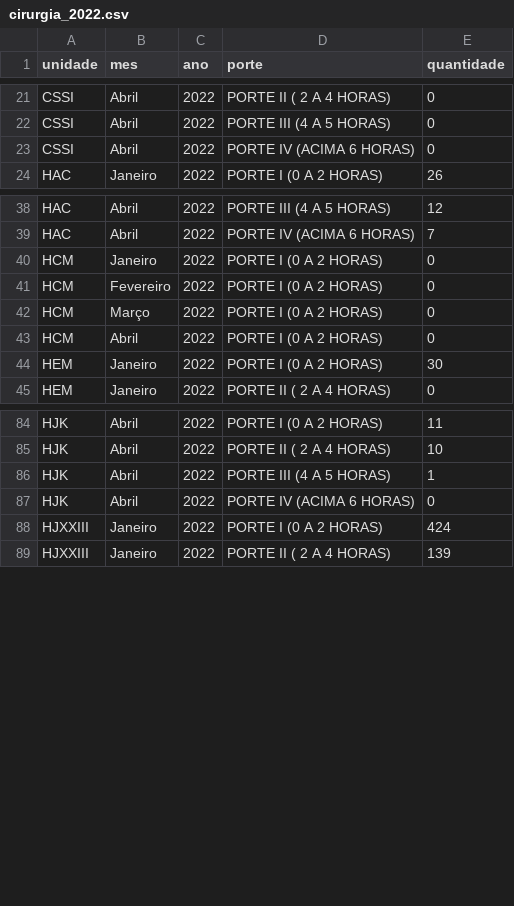
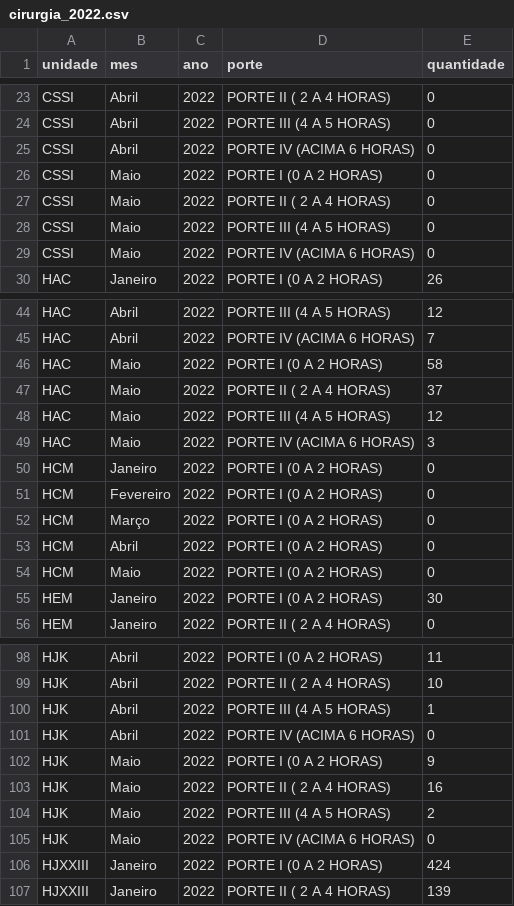
Before and after one commit to fhemig/Cirurgias, a CSV file: data/cirurgia_2022.csv, drawn as a sheet; only a part is shown, gaps mark what is left out; the diff covers the shown part only.

Commit message:
Atualização dos dados das Cirurgias referentes ao mês de maio de 2022.

```diff
--- a/data/cirurgia_2022.csv
+++ b/data/cirurgia_2022.csv
@@ -23,2 +25,6 @@ CSSI;Abril;2022;PORTE III (4 A 5 HORAS);0
 CSSI;Abril;2022;PORTE IV (ACIMA 6 HORAS);0
+CSSI;Maio;2022;PORTE I (0 A 2 HORAS);0
+CSSI;Maio;2022;PORTE II ( 2 A 4 HORAS);0
+CSSI;Maio;2022;PORTE III (4 A 5 HORAS);0
+CSSI;Maio;2022;PORTE IV (ACIMA 6 HORAS);0
 HAC;Janeiro;2022;PORTE I (0 A 2 HORAS);26
@@ -39,2 +45,6 @@ HAC;Abril;2022;PORTE III (4 A 5 HORAS);12
 HAC;Abril;2022;PORTE IV (ACIMA 6 HORAS);7
+HAC;Maio;2022;PORTE I (0 A 2 HORAS);58
+HAC;Maio;2022;PORTE II ( 2 A 4 HORAS);37
+HAC;Maio;2022;PORTE III (4 A 5 HORAS);12
+HAC;Maio;2022;PORTE IV (ACIMA 6 HORAS);3
 HCM;Janeiro;2022;PORTE I (0 A 2 HORAS);0
@@ -43,2 +53,3 @@ HCM;Março;2022;PORTE I (0 A 2 HORAS);0
 HCM;Abril;2022;PORTE I (0 A 2 HORAS);0
+HCM;Maio;2022;PORTE I (0 A 2 HORAS);0
 HEM;Janeiro;2022;PORTE I (0 A 2 HORAS);30
@@ -87,2 +101,6 @@ HJK;Abril;2022;PORTE III (4 A 5 HORAS);1
 HJK;Abril;2022;PORTE IV (ACIMA 6 HORAS);0
+HJK;Maio;2022;PORTE I (0 A 2 HORAS);9
+HJK;Maio;2022;PORTE II ( 2 A 4 HORAS);16
+HJK;Maio;2022;PORTE III (4 A 5 HORAS);2
+HJK;Maio;2022;PORTE IV (ACIMA 6 HORAS);0
 HJXXIII;Janeiro;2022;PORTE I (0 A 2 HORAS);424
```
Also changed, not shown: 21 added rows elsewhere in this file.
